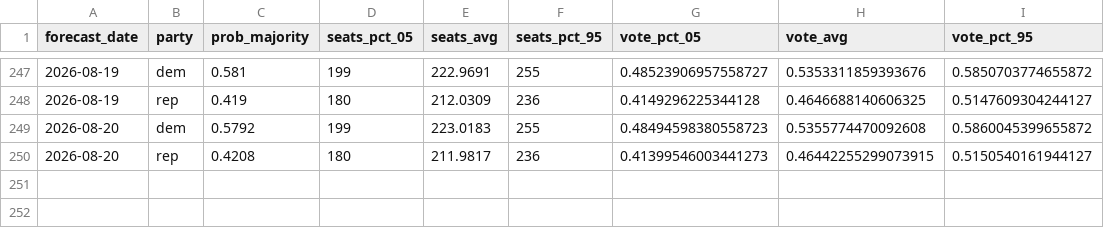
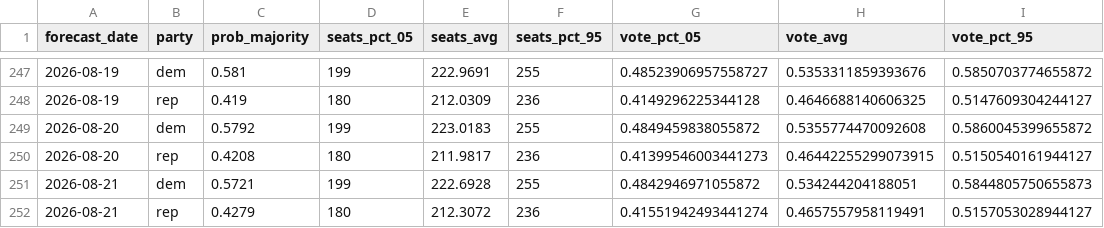
Before and after one commit to thisismactan/US-2026, a CSV file: output/house_forecast_timeline.csv, drawn as a sheet; only a part is shown, gaps mark what is left out.

```diff
--- a/output/house_forecast_timeline.csv
+++ b/output/house_forecast_timeline.csv
@@ -248,3 +248,5 @@ forecast_date,party,prob_majority,seats_pct_05,seats_avg,seats_pct_95,vote_pct_0
 2026-08-19,rep,0.419,180,212.0309,236,0.4149296225344128,0.4646688140606325,0.5147609304244127
-2026-08-20,dem,0.5792,199,223.0183,255,0.48494598380558723,0.5355774470092608,0.5860045399655872
+2026-08-20,dem,0.5792,199,223.0183,255,0.4849459838055872,0.5355774470092608,0.5860045399655872
 2026-08-20,rep,0.4208,180,211.9817,236,0.41399546003441273,0.46442255299073915,0.5150540161944127
+2026-08-21,dem,0.5721,199,222.6928,255,0.4842946971055872,0.534244204188051,0.5844805750655873
+2026-08-21,rep,0.4279,180,212.3072,236,0.41551942493441274,0.4657557958119491,0.5157053028944127
```
Also changed, not shown: output/generic_ballot_margin_averages_2026_smoothed.csv, output/house_district_impact.csv, 11 other files.
